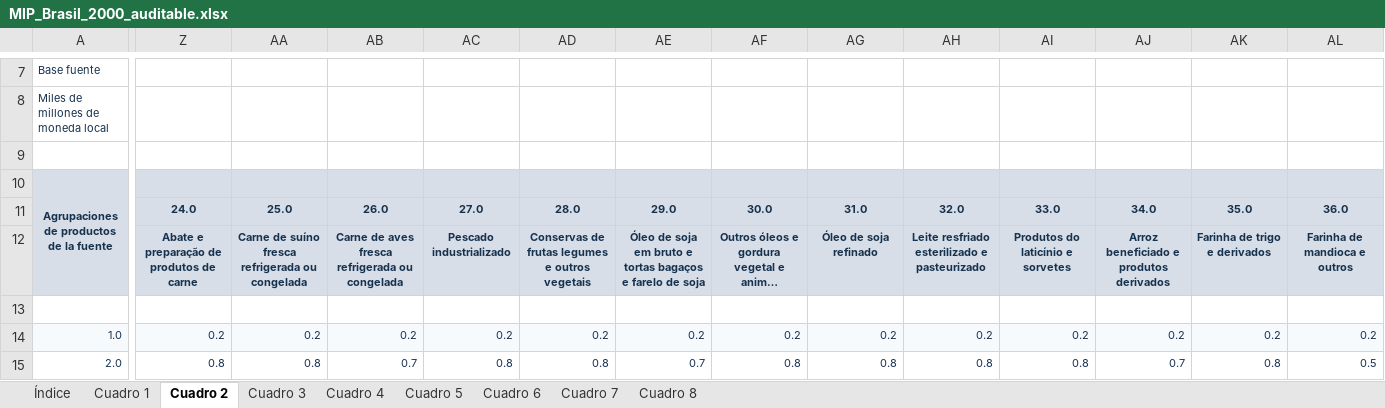
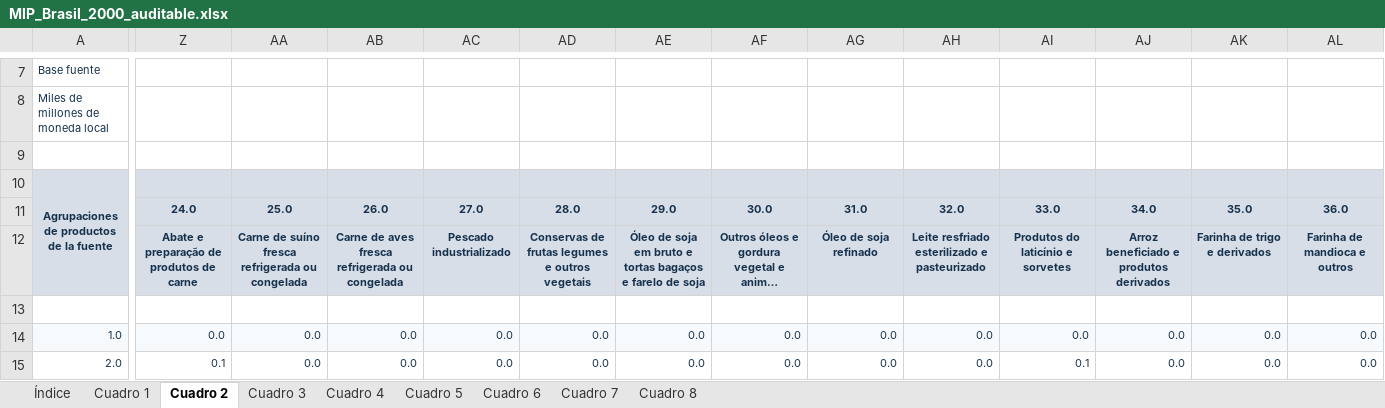
Before and after one commit to edwinpulgarin/matrices-mip, an Excel workbook: matrices/Brasil/MIP_Brasil_2000_auditable.xlsx, sheet Cuadro 2, drawn as a sheet; only a part is shown, gaps mark what is left out; long unchanged cells end in …; values as stored, in another font and other column widths than the file's, no borders; the diff covers the shown part only; the diff names each change by its address in the sheet, - before the commit and + after, or states it on an @@ line.

```diff
--- a/matrices/Brasil/MIP_Brasil_2000_auditable.xlsx (sheet Cuadro 2)
+++ b/matrices/Brasil/MIP_Brasil_2000_auditable.xlsx (sheet Cuadro 2)
-Z14: 0.2
+Z14: 0.0
-AA14: 0.2
+AA14: 0.0
-AB14: 0.2
+AB14: 0.0
-AC14: 0.2
+AC14: 0.0
-AD14: 0.2
+AD14: 0.0
-AE14: 0.2
+AE14: 0.0
-AF14: 0.2
+AF14: 0.0
-AG14: 0.2
+AG14: 0.0
-AH14: 0.2
+AH14: 0.0
-AI14: 0.2
+AI14: 0.0
-AJ14: 0.2
+AJ14: 0.0
-AK14: 0.2
+AK14: 0.0
-AL14: 0.2
+AL14: 0.0
-Z15: 0.8
+Z15: 0.1
-AA15: 0.8
+AA15: 0.0
-AB15: 0.7
+AB15: 0.0
-AC15: 0.8
+AC15: 0.0
-AD15: 0.8
+AD15: 0.0
-AE15: 0.7
+AE15: 0.0
-AF15: 0.8
+AF15: 0.0
-AG15: 0.8
+AG15: 0.0
-AH15: 0.8
+AH15: 0.0
-AI15: 0.8
+AI15: 0.1
-AJ15: 0.7
+AJ15: 0.0
-AK15: 0.8
+AK15: 0.0
-AL15: 0.5
+AL15: 0.0
```
Also changed, not shown: 1440 edited cells elsewhere in this sheet, sheet Cuadro 4, sheet Cuadro 3, sheet Cuadro 1, matrices/Brasil/MIP_Brasil_2001_auditable.xlsx, matrices/Brasil/MIP_Brasil_2002_auditable.xlsx, 27 other files.
